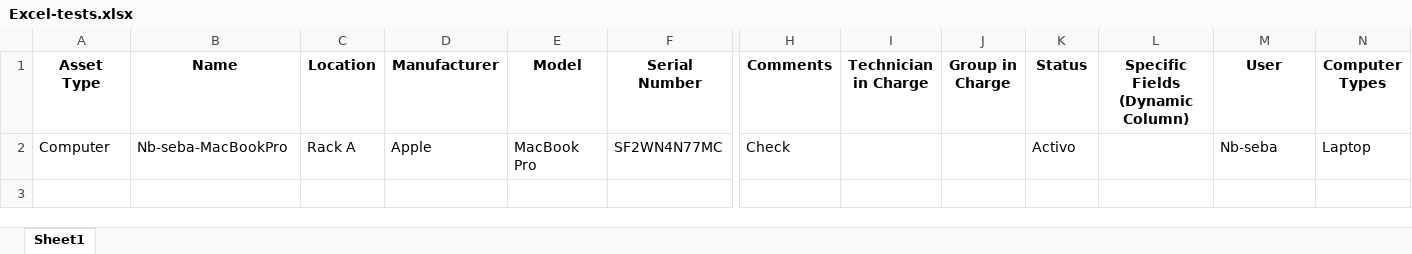
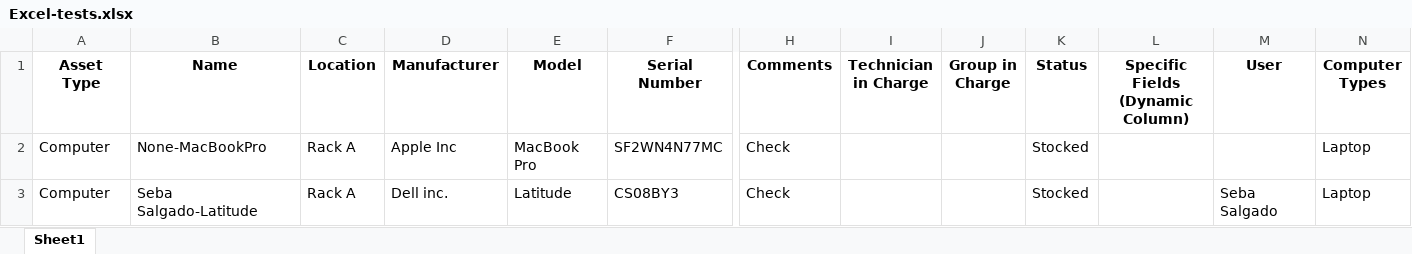
Before and after one commit to Kodamonkey/GLPI-Asset-Automator, an Excel workbook: Excel-tests.xlsx, sheet Sheet1, drawn as a sheet; only a part is shown, gaps mark what is left out; values as stored, in another font and other column widths than the file's, no borders; rows hold the shown columns only; the diff names each change by its address in the sheet, - before the commit and + after, or states it on an @@ line.

```diff
--- a/Excel-tests.xlsx (sheet Sheet1)
+++ b/Excel-tests.xlsx (sheet Sheet1)
-B2 (Name): Nb-seba-MacBookPro
+B2 (Name): None-MacBookPro
-D2 (Manufacturer): Apple
+D2 (Manufacturer): Apple Inc
-K2 (Status): Activo
+K2 (Status): Stocked
-M2 (User): Nb-seba
+M2 (User): (empty)
+row 3: Computer | Seba Salgado-Latitude | Rack A | Dell inc. | Latitude | CS08BY3 | Check |  |  | Stocked |  | Seba Salgado | Laptop
```
Also changed, not shown: 4 other files.
